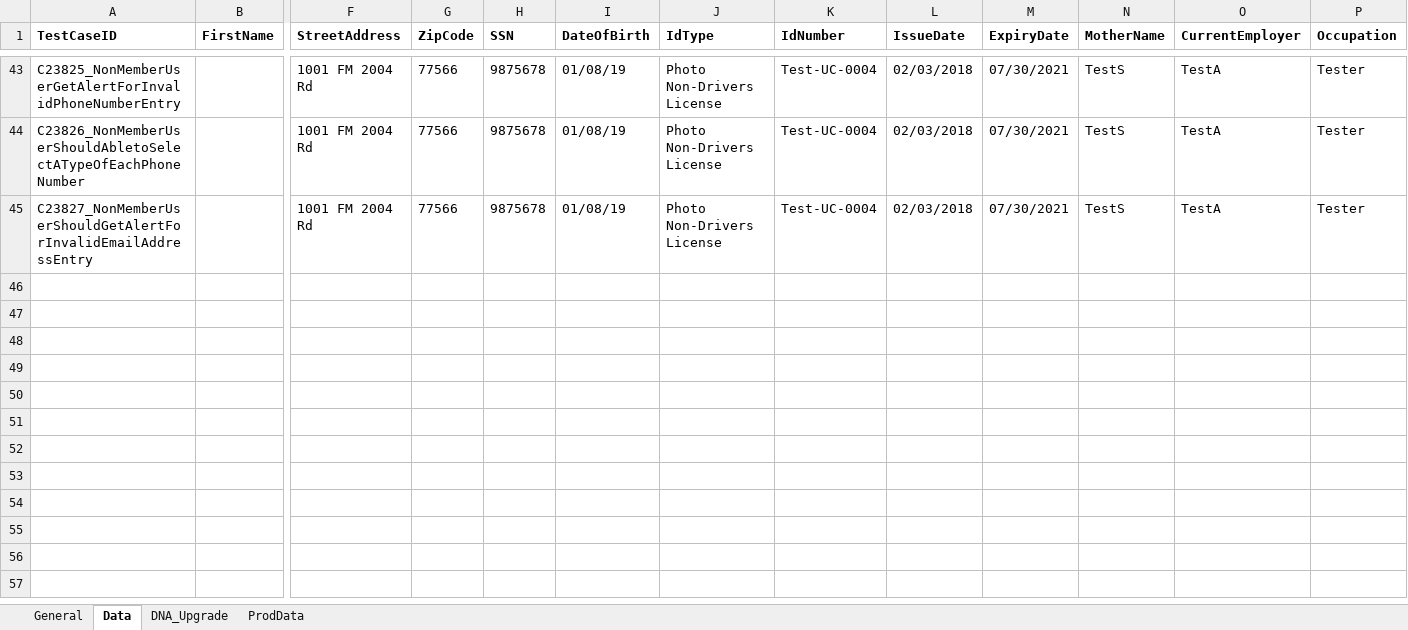
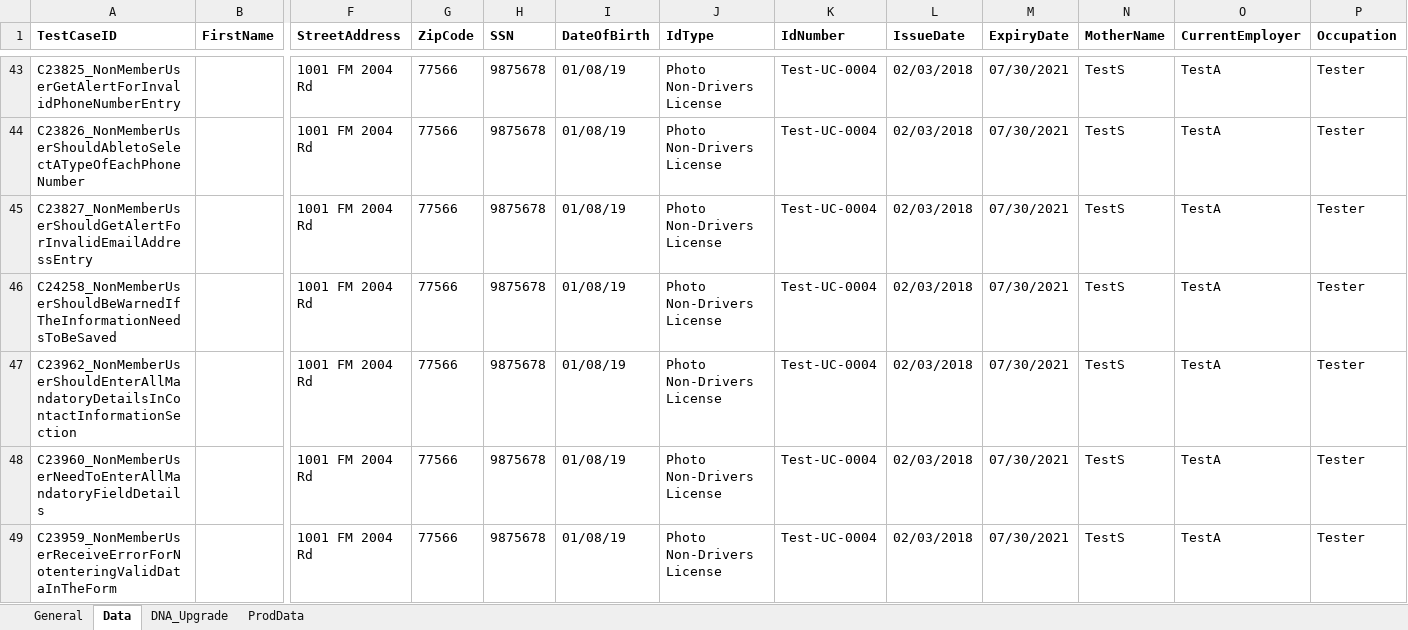
Before and after one commit to mamata-create/TDECUProjects, an Excel workbook: InstantOpen/src/main/java/com/Resources/TestData.xlsx, sheet Data, drawn as a sheet; only a part is shown, gaps mark what is left out; values as stored, in another font and other column widths than the file's, no borders; rows hold the shown columns only; the diff names each change by its address in the sheet, - before the commit and + after, or states it on an @@ line.

```diff
--- a/InstantOpen/src/main/java/com/Resources/TestData.xlsx (sheet Data)
+++ b/InstantOpen/src/main/java/com/Resources/TestData.xlsx (sheet Data)
+row 46: C24258_NonMemberUserShouldBeWarnedIfTheInformationNeedsToBeSaved |  | 1001 FM 2004 Rd | 77566 | 9875678 | 01/08/19 | Photo Non-Drivers License | Test-UC-0004 | 02/03/2018 | 07/30/2021 | TestS | TestA | Tester
+row 47: C23962_NonMemberUserShouldEnterAllMandatoryDetailsInContactInformationSection |  | 1001 FM 2004 Rd | 77566 | 9875678 | 01/08/19 | Photo Non-Drivers License | Test-UC-0004 | 02/03/2018 | 07/30/2021 | TestS | TestA | Tester
+row 48: C23960_NonMemberUserNeedToEnterAllMandatoryFieldDetails |  | 1001 FM 2004 Rd | 77566 | 9875678 | 01/08/19 | Photo Non-Drivers License | Test-UC-0004 | 02/03/2018 | 07/30/2021 | TestS | TestA | Tester
+row 49: C23959_NonMemberUserReceiveErrorForNotenteringValidDataInTheForm |  | 1001 FM 2004 Rd | 77566 | 9875678 | 01/08/19 | Photo Non-Drivers License | Test-UC-0004 | 02/03/2018 | 07/30/2021 | TestS | TestA | Tester
```
Also changed, not shown: sheet General, 4 other files.
